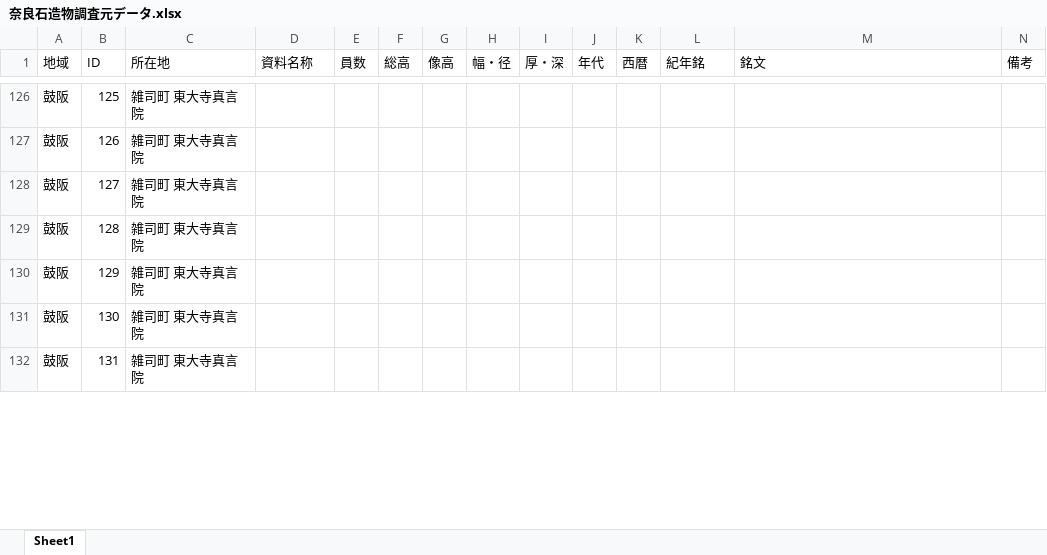
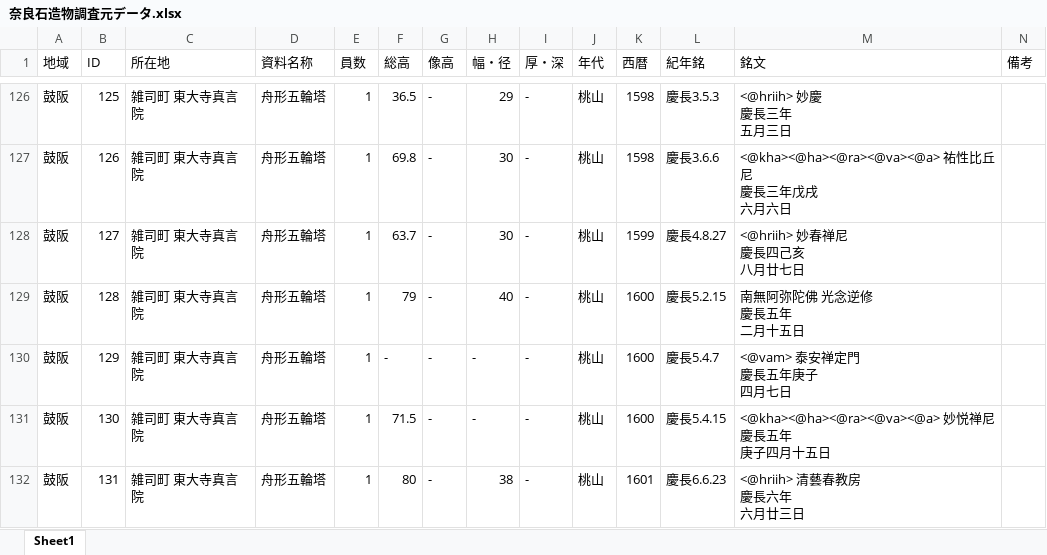
Before and after one commit to code4history/JizoProject, an Excel workbook: 奈良石造物調査元データ.xlsx, sheet Sheet1, drawn as a sheet; only a part is shown, gaps mark what is left out; values as stored, in another font and other column widths than the file's, no borders; ↵ is a line break in a cell; the diff covers the shown part only; the diff names each change by its address in the sheet, - before the commit and + after, or states it on an @@ line.

```diff
--- a/奈良石造物調査元データ.xlsx (sheet Sheet1)
+++ b/奈良石造物調査元データ.xlsx (sheet Sheet1)
-D126:D132 (資料名称): (empty)
+D126:D132 (資料名称): 舟形五輪塔
-E126:E132 (員数): (empty)
+E126:E132 (員数): 1
-F126 (総高): (empty)
+F126 (総高): 36.5
-G126:G132 (像高): (empty)
+G126:G132 (像高): -
-H126 (幅・径): (empty)
+H126 (幅・径): 29
-I126:I132 (厚・深): (empty)
+I126:I132 (厚・深): -
-J126:J132 (年代): (empty)
+J126:J132 (年代): 桃山
-K126:K127 (西暦): (empty)
+K126:K127 (西暦): 1598
-L126 (紀年銘): (empty)
+L126 (紀年銘): 慶長3.5.3
-M126 (銘文): (empty)
+M126 (銘文): <@hriih> 妙慶 ↵ 慶長三年 ↵ 五月三日
-F127 (総高): (empty)
+F127 (総高): 69.8
-H127:H128 (幅・径): (empty)
+H127:H128 (幅・径): 30
-L127 (紀年銘): (empty)
+L127 (紀年銘): 慶長3.6.6
-M127 (銘文): (empty)
+M127 (銘文): <@kha><@ha><@ra><@va><@a> 祐性比丘尼 ↵ 慶長三年戊戌 ↵ 六月六日
-F128 (総高): (empty)
+F128 (総高): 63.7
-K128 (西暦): (empty)
+K128 (西暦): 1599
-L128 (紀年銘): (empty)
+L128 (紀年銘): 慶長4.8.27
-M128 (銘文): (empty)
+M128 (銘文): <@hriih> 妙春禅尼 ↵ 慶長四己亥 ↵ 八月廿七日
-F129 (総高): (empty)
+F129 (総高): 79
-H129 (幅・径): (empty)
+H129 (幅・径): 40
-K129:K131 (西暦): (empty)
+K129:K131 (西暦): 1600
-L129 (紀年銘): (empty)
+L129 (紀年銘): 慶長5.2.15
-M129 (銘文): (empty)
+M129 (銘文): 南無阿弥陀佛 光念逆修 ↵ 慶長五年 ↵ 二月十五日
-F130 (総高): (empty)
+F130 (総高): -
-H130:H131 (幅・径): (empty)
+H130:H131 (幅・径): -
-L130 (紀年銘): (empty)
+L130 (紀年銘): 慶長5.4.7
-M130 (銘文): (empty)
+M130 (銘文): <@vam> 泰安禅定門 ↵ 慶長五年庚子 ↵ 四月七日
-F131 (総高): (empty)
+F131 (総高): 71.5
-L131 (紀年銘): (empty)
+L131 (紀年銘): 慶長5.4.15
-M131 (銘文): (empty)
+M131 (銘文): <@kha><@ha><@ra><@va><@a> 妙悦禅尼 ↵ 慶長五年 ↵ 庚子四月十五日
-F132 (総高): (empty)
+F132 (総高): 80
-H132 (幅・径): (empty)
+H132 (幅・径): 38
-K132 (西暦): (empty)
+K132 (西暦): 1601
-L132 (紀年銘): (empty)
+L132 (紀年銘): 慶長6.6.23
-M132 (銘文): (empty)
+M132 (銘文): <@hriih> 清藝春教房 ↵ 慶長六年 ↵ 六月廿三日
```
Also changed, not shown: 374 edited cells elsewhere in this sheet.
